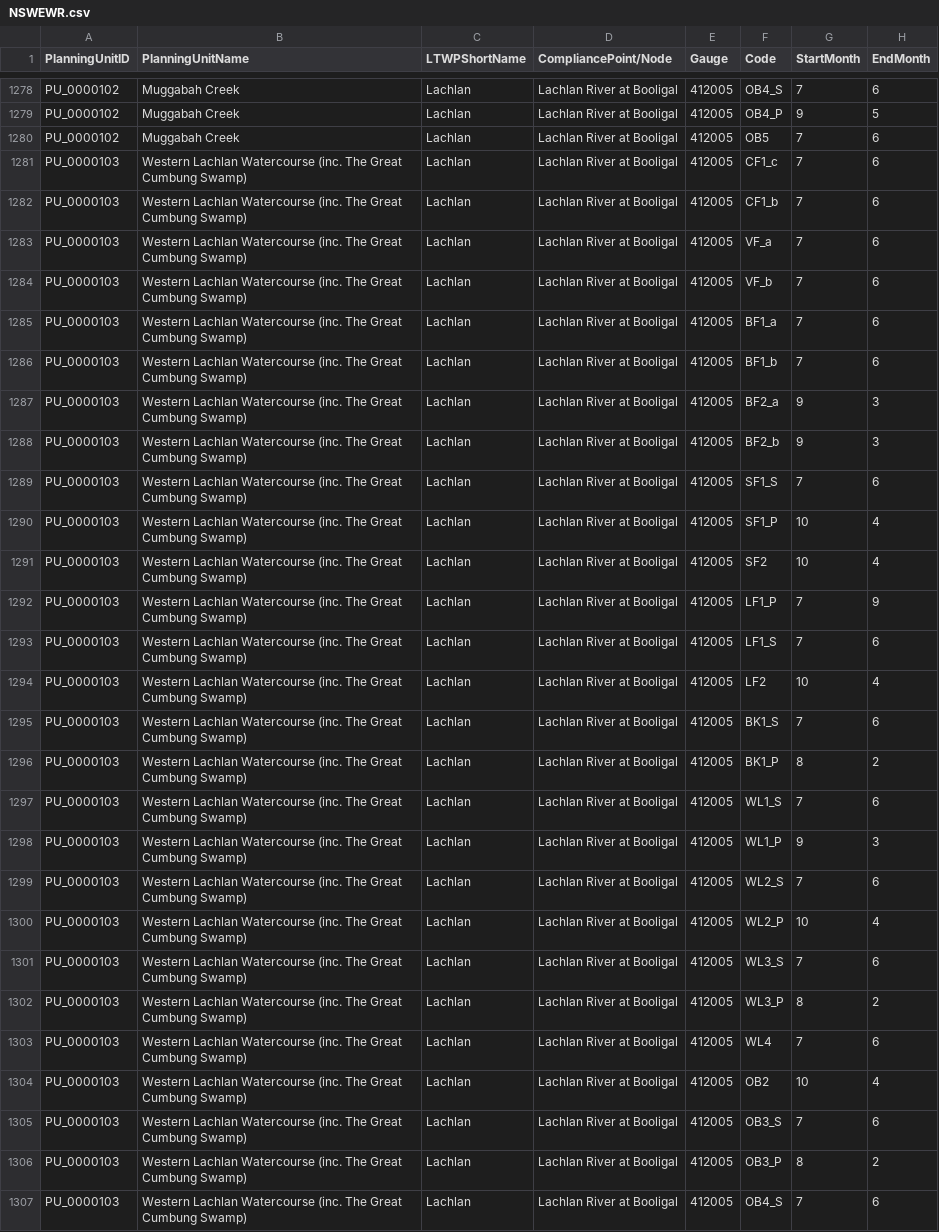
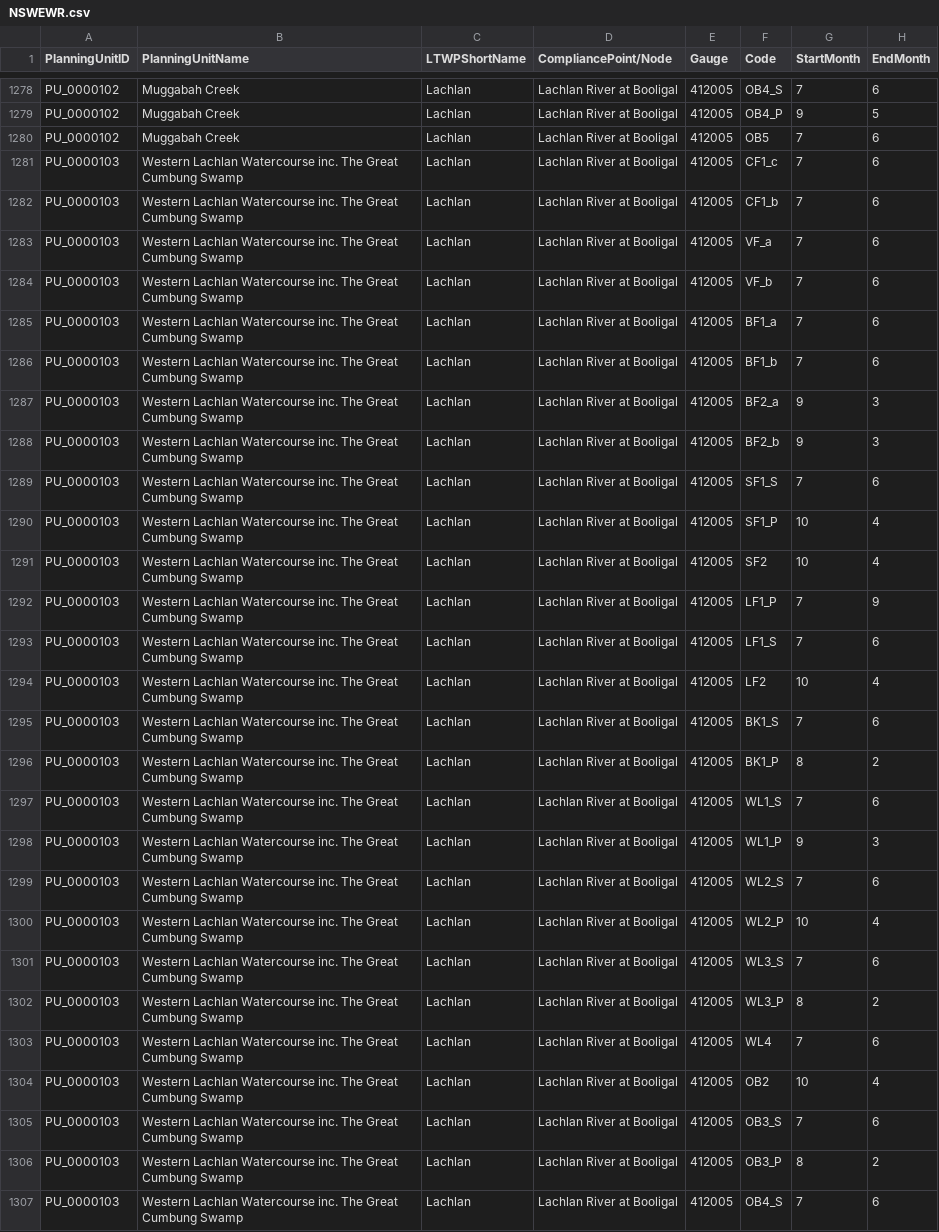
Before and after one commit to MDBAuth/EWR_tool, a CSV file: py_ewr/parameter_metadata/NSWEWR.csv, drawn as a sheet; only a part is shown, gaps mark what is left out; the diff covers the shown part only; the diff names each change by its address in the sheet, - before the commit and + after, or states it on an @@ line.

Commit message:
Remove brackets from PU names
Brackets in the PU name seem to break the inter event results column

```diff
--- a/py_ewr/parameter_metadata/NSWEWR.csv
+++ b/py_ewr/parameter_metadata/NSWEWR.csv
-B1281:B1307 (PlanningUnitName): …Lachlan Watercourse (inc. The Great Cumbung Swamp)
+B1281:B1307 (PlanningUnitName): …Lachlan Watercourse inc. The Great Cumbung Swamp
```
Also changed, not shown: 9 edited cells elsewhere in this file.
